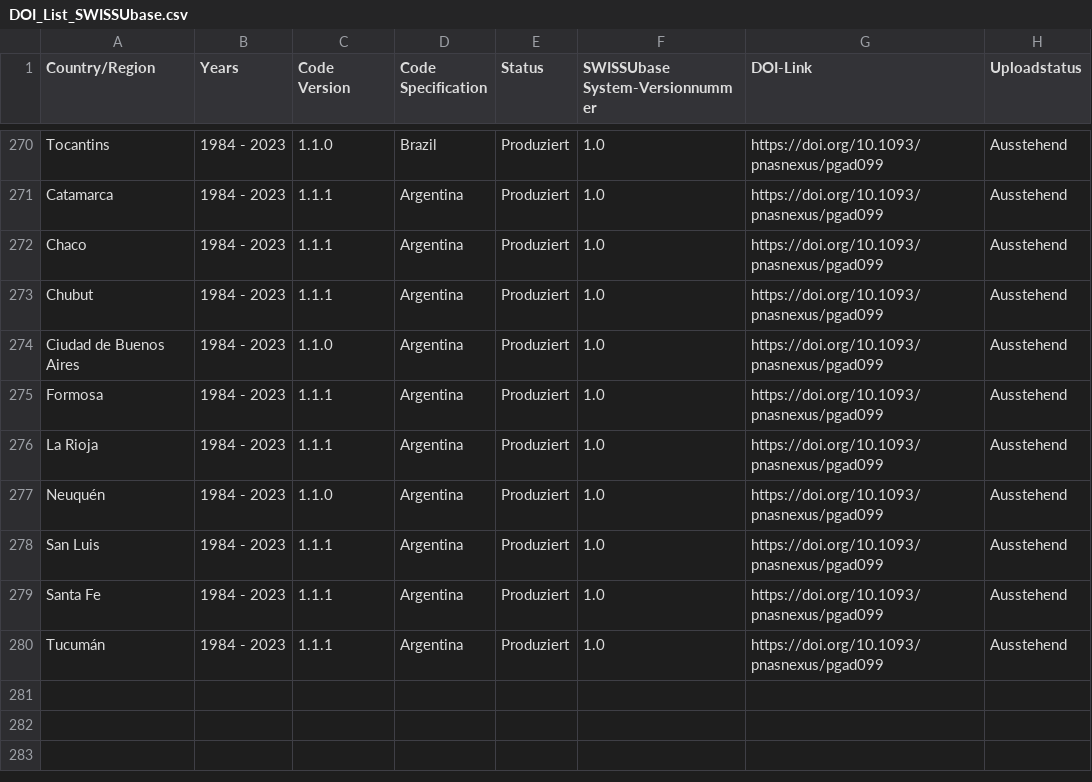
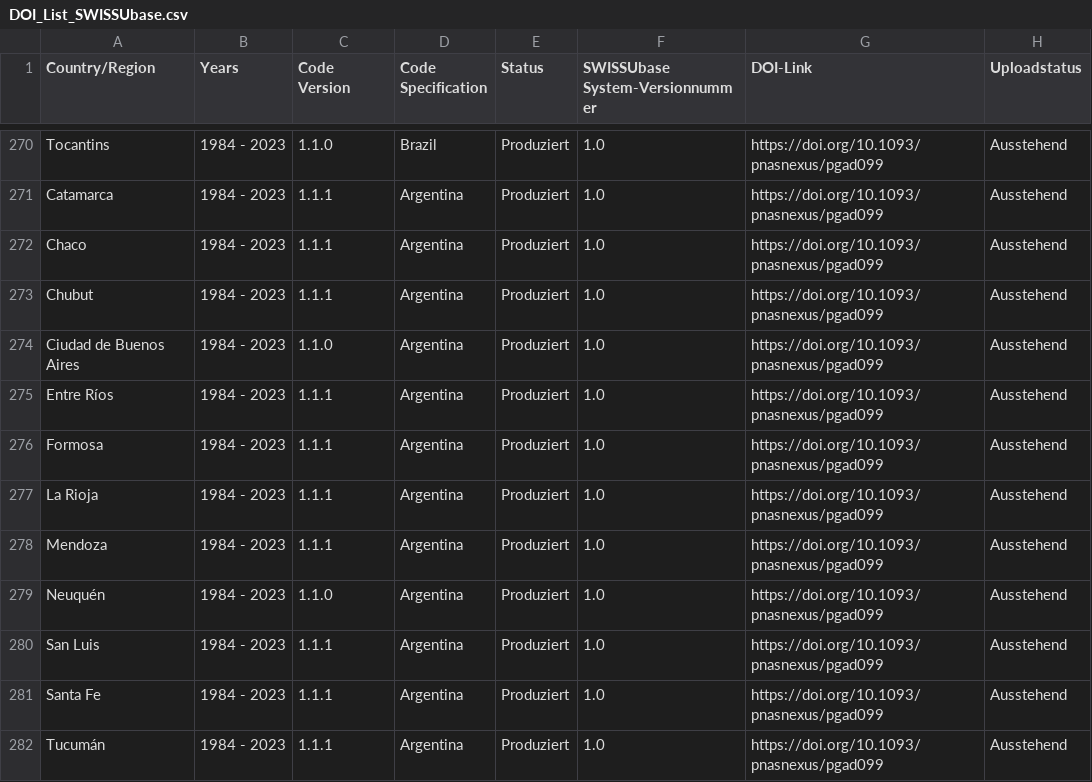
Before and after one commit to plehnert/surfacegroups, a CSV file: DOI_List_SWISSUbase.csv, drawn as a sheet; only a part is shown, gaps mark what is left out; the diff names each change by its address in the sheet, - before the commit and + after, or states it on an @@ line.

Commit message:
Update DOI_List_SWISSUbase.csv

```diff
--- a/DOI_List_SWISSUbase.csv
+++ b/DOI_List_SWISSUbase.csv
+row 275: Entre Ríos | 1984 - 2023 | 1.1.1 | Argentina | Produziert | 1.0 | https://doi.org/10.1093/pnasnexus/pgad099 | Ausstehend
+row 278: Mendoza | 1984 - 2023 | 1.1.1 | Argentina | Produziert | 1.0 | https://doi.org/10.1093/pnasnexus/pgad099 | Ausstehend
```
